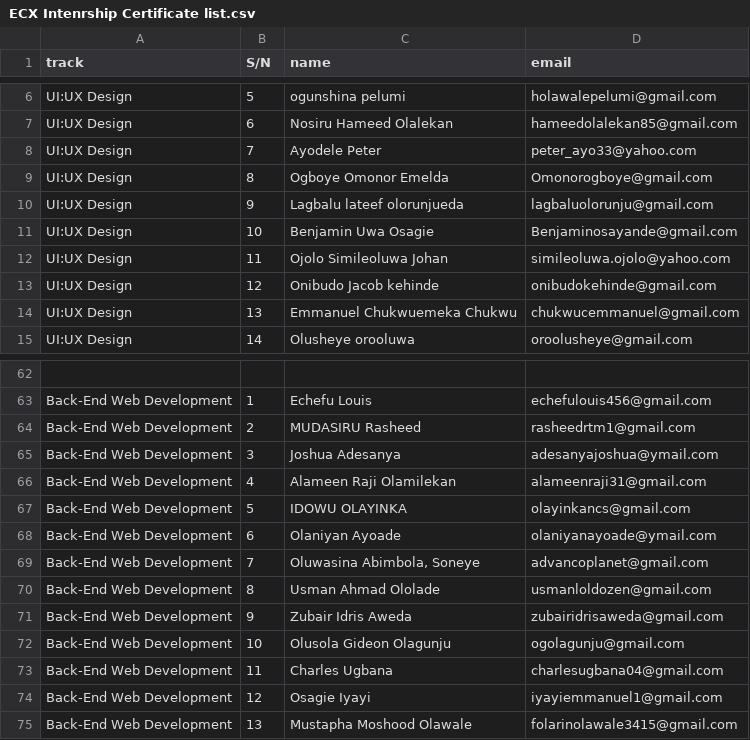
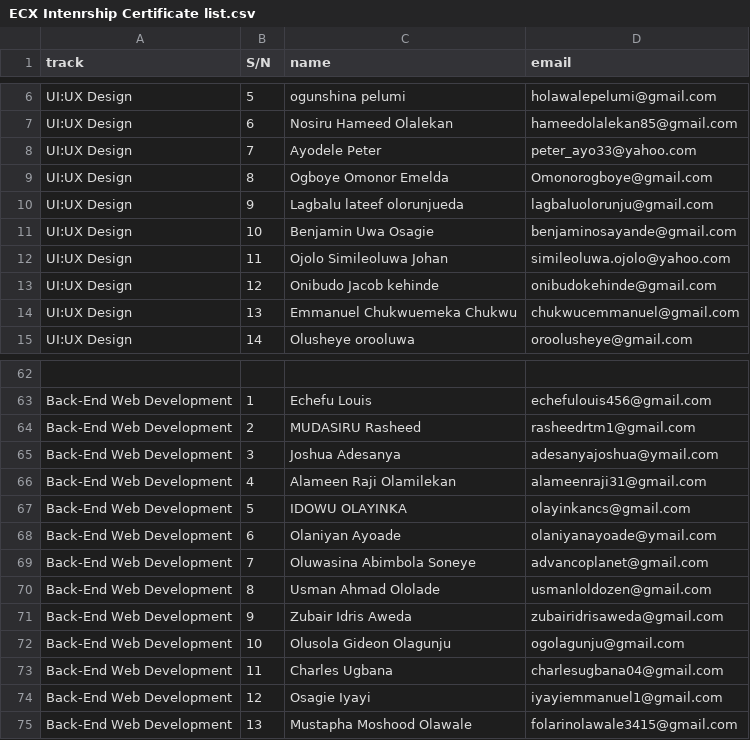
Before and after one commit to ECX-Unilag/team-12-week-4, a CSV file: tmp/csv/ECX Intenrship Certificate list.csv, drawn as a sheet; only a part is shown, gaps mark what is left out; the diff names each change by its address in the sheet, - before the commit and + after, or states it on an @@ line.

```diff
--- a/tmp/csv/ECX Intenrship Certificate list.csv
+++ b/tmp/csv/ECX Intenrship Certificate list.csv
-D11 (email): Benjaminosayande@gmail.com
+D11 (email): benjaminosayande@gmail.com
-C69 (name): Oluwasina Abimbola, Soneye
+C69 (name): Oluwasina Abimbola Soneye
```
Also changed, not shown: 1 other file.
